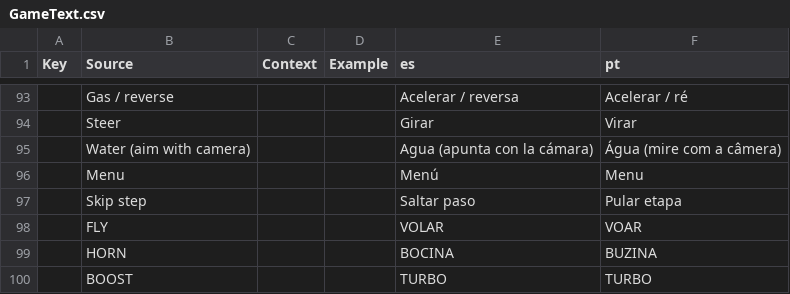
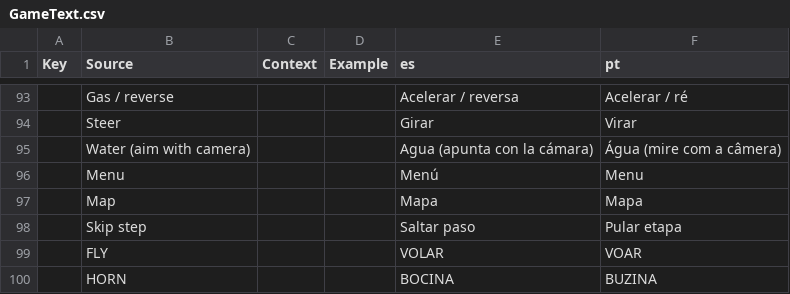
Before and after one commit to jonkermoo/run-over-your-friends, a CSV file: src/localization/GameText.csv, drawn as a sheet; only a part is shown, gaps mark what is left out; the shorter side is filled out with more unchanged rows; the diff names each change by its address in the sheet, - before the commit and + after, or states it on an @@ line.

```diff
--- a/src/localization/GameText.csv
+++ b/src/localization/GameText.csv
+row 97:  | Map |  |  | Mapa | Mapa
```
Also changed, not shown: src/shared/Lines.csv, 9 other files.
